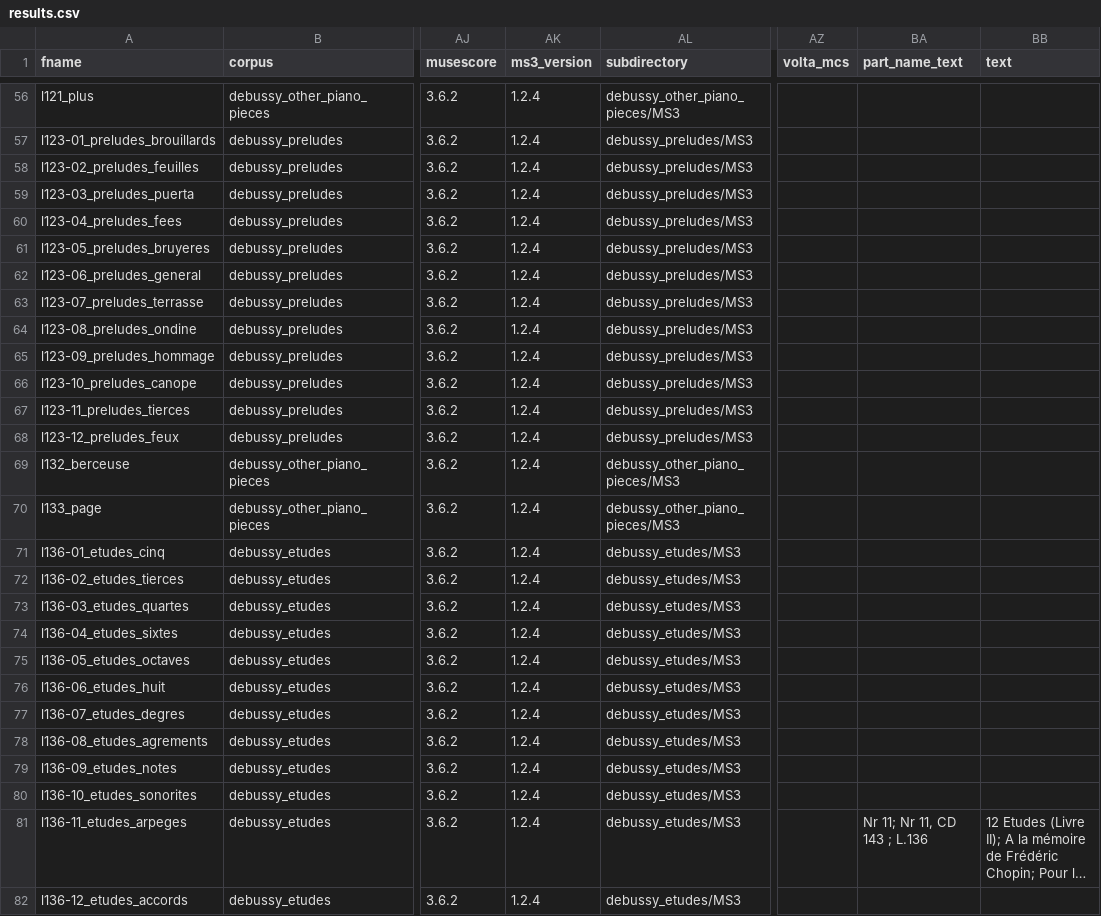
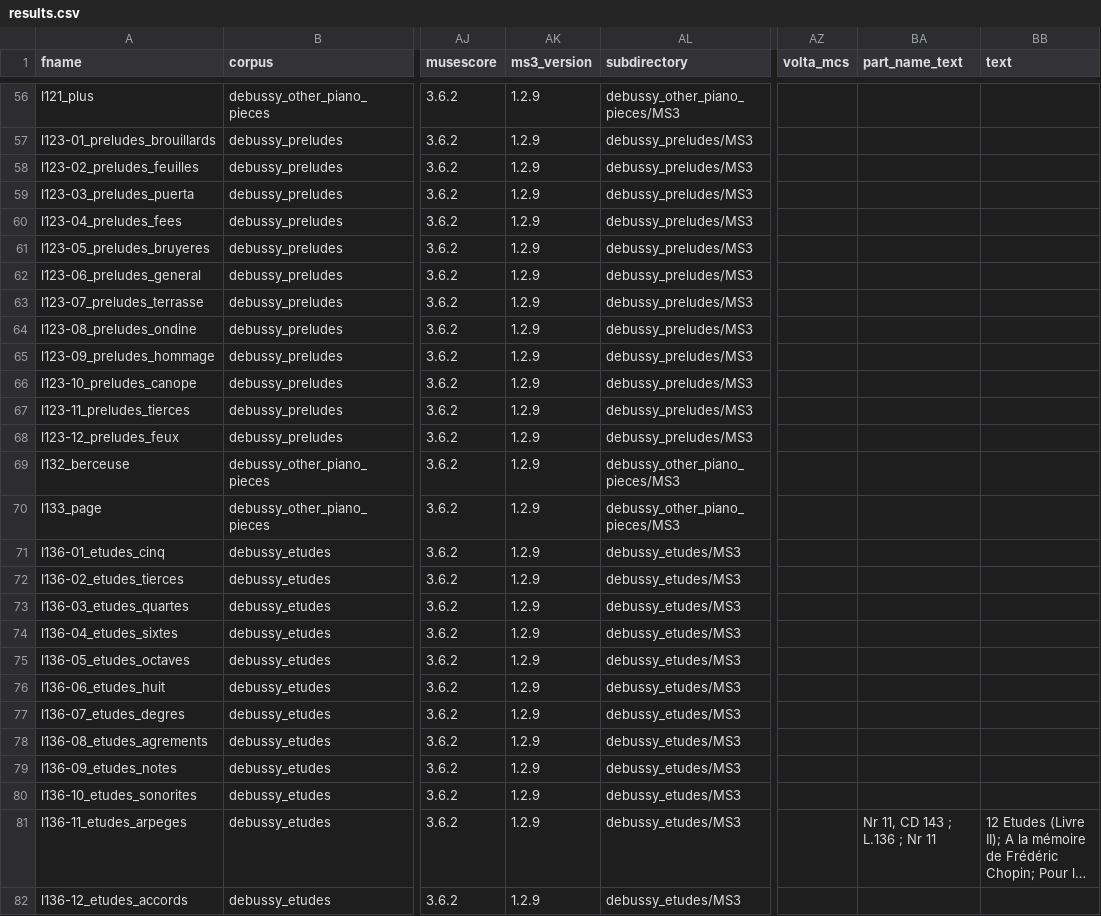
Before and after one commit to DCMLab/debussy_piano, a CSV file: publication_data_and_code/results/results.csv, drawn as a sheet; only a part is shown, gaps mark what is left out; long unchanged cells end in …; the diff covers the shown part only; the diff names each change by its address in the sheet, - before the commit and + after, or states it on an @@ line.

```diff
--- a/publication_data_and_code/results/results.csv
+++ b/publication_data_and_code/results/results.csv
-AK56:AK82 (ms3_version): 1.2.4
+AK56:AK82 (ms3_version): 1.2.9
-BA81 (part_name_text): Nr 11; Nr 11, CD 143 ; L.136
+BA81 (part_name_text): Nr 11, CD 143 ; L.136 ; Nr 11
```
Also changed, not shown: 55 edited cells elsewhere in this file.
